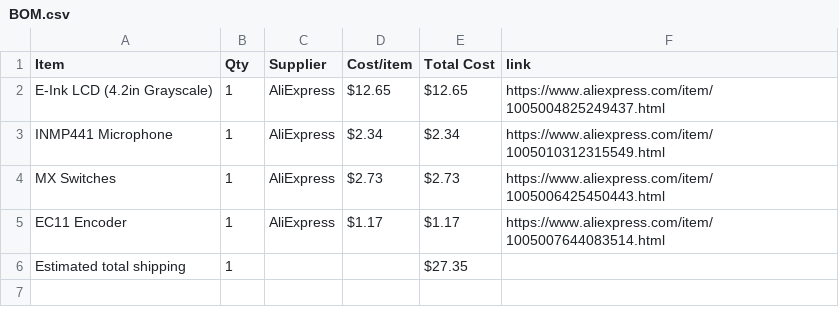
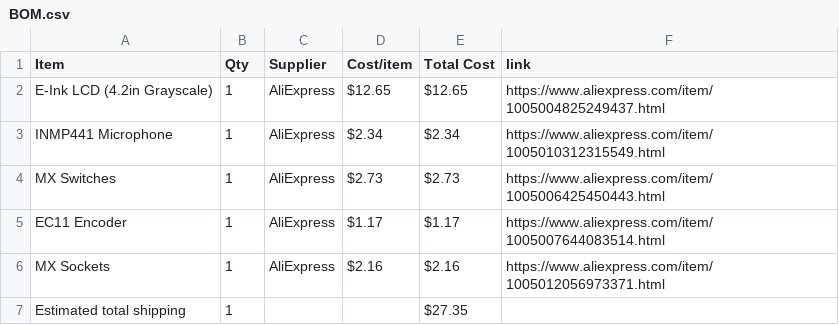
Before and after one commit to Aahil78/E-Paperify, a CSV file: BOM.csv, drawn as a sheet.

Commit message:
Sync E-Paperify from Half Life

```diff
--- a/BOM.csv
+++ b/BOM.csv
@@ -5,2 +5,3 @@ MX Switches,1,AliExpress,$2.73,$2.73,https://www.aliexpress.com/item/10050064254
 EC11 Encoder,1,AliExpress,$1.17,$1.17,https://www.aliexpress.com/item/1005007644083514.html
+MX Sockets,1,AliExpress,$2.16,$2.16,https://www.aliexpress.com/item/1005012056973371.html
 Estimated total shipping,1,,,$27.35,
```
